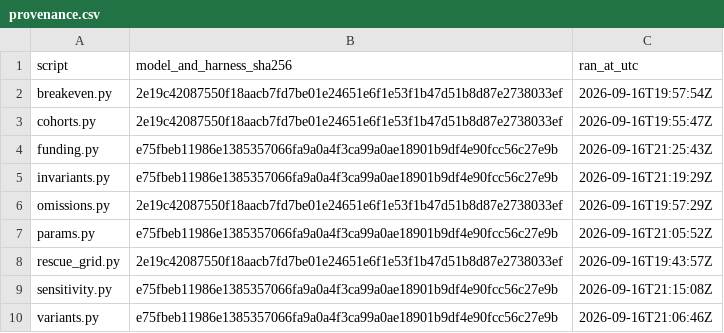
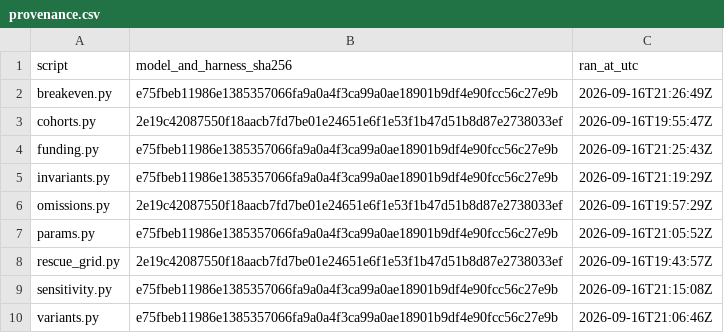
Before and after one commit to sharan50/AI.tutor, a CSV file: econ/out/provenance.csv, drawn as a sheet.

```diff
--- a/econ/out/provenance.csv
+++ b/econ/out/provenance.csv
@@ -1,3 +1,3 @@
 script,model_and_harness_sha256,ran_at_utc
-breakeven.py,2e19c42087550f18aacb7fd7be01e24651e6f1e53f1b47d51b8d87e2738033ef,2026-09-16T19:57:54Z
+breakeven.py,e75fbeb11986e1385357066fa9a0a4f3ca99a0ae18901b9df4e90fcc56c27e9b,2026-09-16T21:26:49Z
 cohorts.py,2e19c42087550f18aacb7fd7be01e24651e6f1e53f1b47d51b8d87e2738033ef,2026-09-16T19:55:47Z
```
